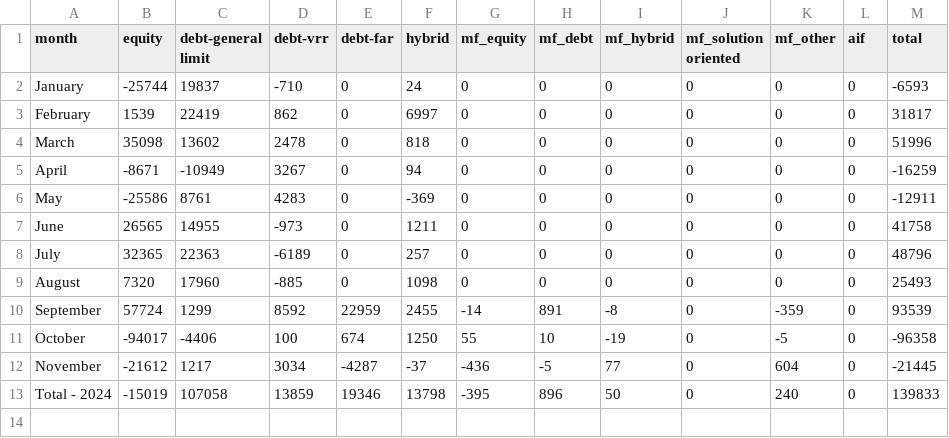
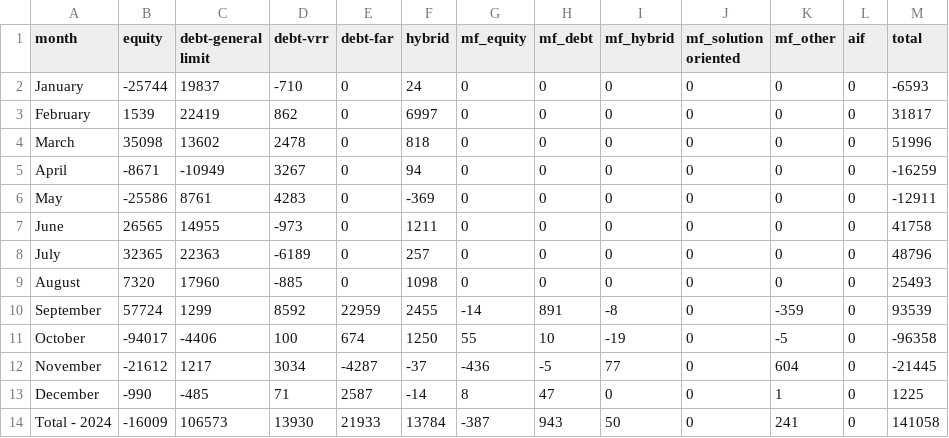
Before and after one commit to naveenkonam1985/fpistats, a CSV file: app/data/fpidata_monthwise.csv, drawn as a sheet.

Commit message:
Data updated as on 2ndDec24

```diff
--- a/app/data/fpidata_monthwise.csv
+++ b/app/data/fpidata_monthwise.csv
@@ -12,2 +12,3 @@ October,-94017,-4406,100,674,1250,55,10,-19,0,-5,0,-96358
 November ,-21612,1217,3034,-4287,-37,-436,-5,77,0,604,0,-21445
-Total - 2024,-15019,107058,13859,19346,13798,-395,896,50,0,240,0,139833
+December,-990,-485,71,2587,-14,8,47,0,0,1,0,1225
+Total - 2024,-16009,106573,13930,21933,13784,-387,943,50,0,241,0,141058
```
Also changed, not shown: app/data/fpidata_financialyearwise.csv.
